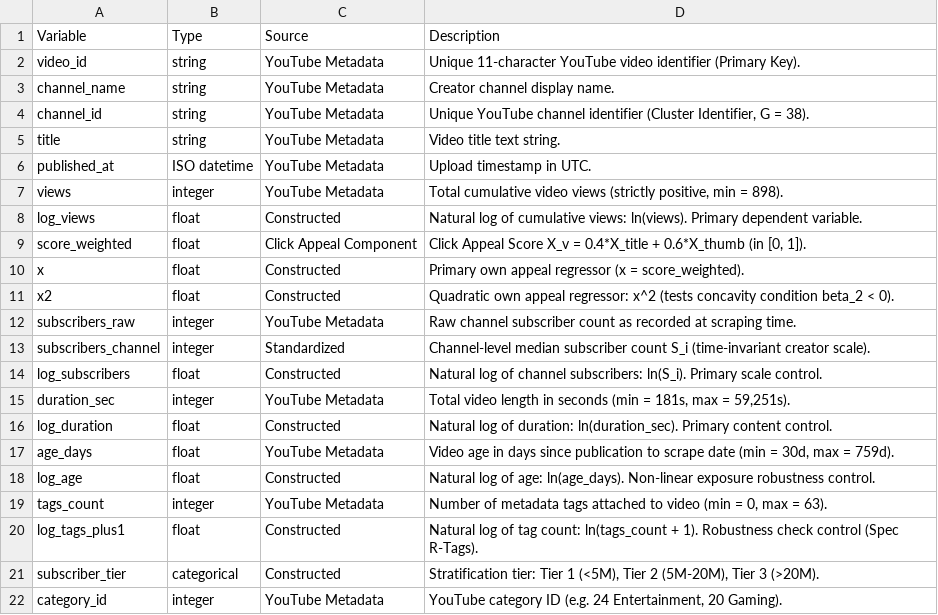
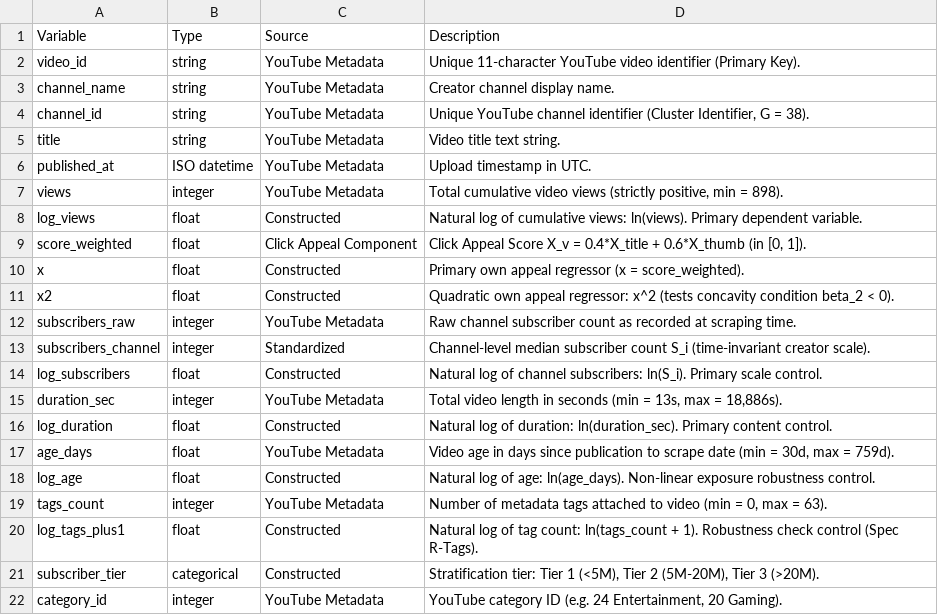
Before and after one commit to 24110043/Multiagent-Systems, a CSV file: payoff_calculation/data/data_dictionary.csv, drawn as a sheet.

```diff
--- a/payoff_calculation/data/data_dictionary.csv
+++ b/payoff_calculation/data/data_dictionary.csv
@@ -14,3 +14,3 @@ subscribers_channel,integer,Standardized,Channel-level median subscriber count S
 log_subscribers,float,Constructed,Natural log of channel subscribers: ln(S_i). Primary scale control.
-duration_sec,integer,YouTube Metadata,"Total video length in seconds (min = 181s, max = 59,251s)."
+duration_sec,integer,YouTube Metadata,"Total video length in seconds (min = 13s, max = 18,886s)."
 log_duration,float,Constructed,Natural log of duration: ln(duration_sec). Primary content control.
```
Also changed, not shown: payoff_calculation/results/bootstrap_inference_results.csv, payoff_calculation/results/game_theory_coefficients.csv, 46 other files.
